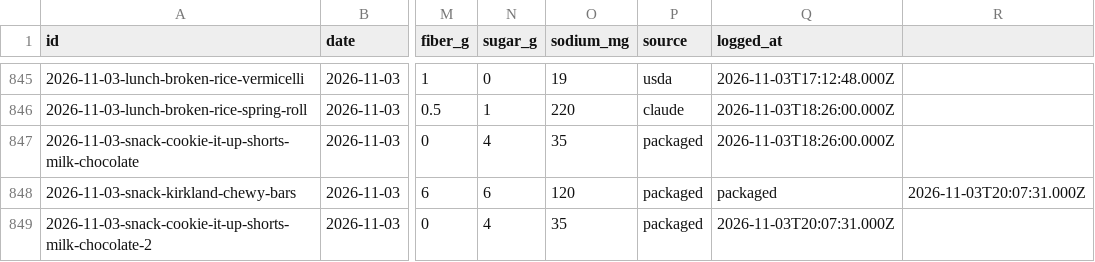
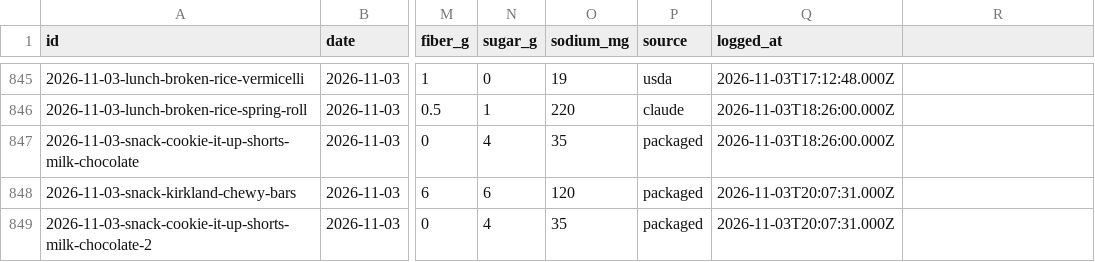
Before and after one commit to soldoutbudokan/Health, a CSV file: data/log.csv, drawn as a sheet; only a part is shown, gaps mark what is left out; the diff names each change by its address in the sheet, - before the commit and + after, or states it on an @@ line.

Commit message:
Fix Nov 3 Kirkland bar row: source was written twice

```diff
--- a/data/log.csv
+++ b/data/log.csv
-Q848 (logged_at): packaged
+Q848 (logged_at): 2026-11-03T20:07:31.000Z
-R848: 2026-11-03T20:07:31.000Z
+R848: (empty)
```
